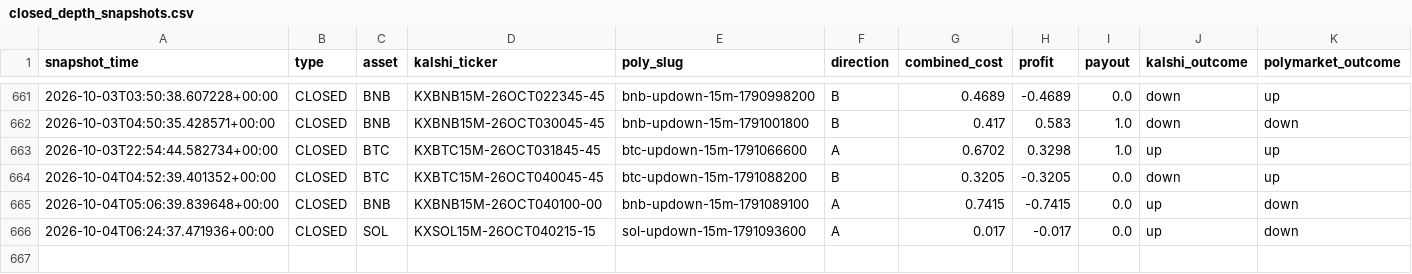
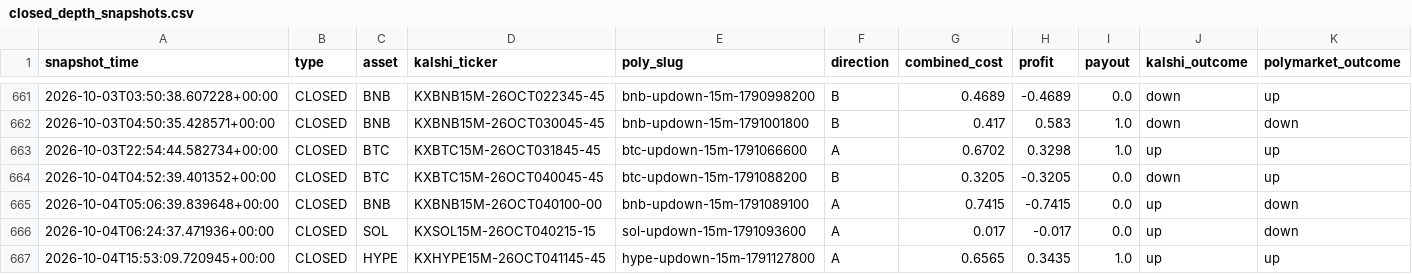
Before and after one commit to Prinxe-crypto/gap-maker-depth-monitor, a CSV file: closed_depth_snapshots.csv, drawn as a sheet; only a part is shown, gaps mark what is left out; rows hold the shown columns only; the diff names each change by its address in the sheet, - before the commit and + after, or states it on an @@ line.

```diff
--- a/closed_depth_snapshots.csv
+++ b/closed_depth_snapshots.csv
+row 667: 2026-10-04T15:53:09.720945+00:00 | CLOSED | HYPE | KXHYPE15M-26OCT041145-45 | hype-updown-15m-1791127800 | A | 0.6565 | 0.3435 | 1.0 | up | up
```
Also changed, not shown: 2 other files.
